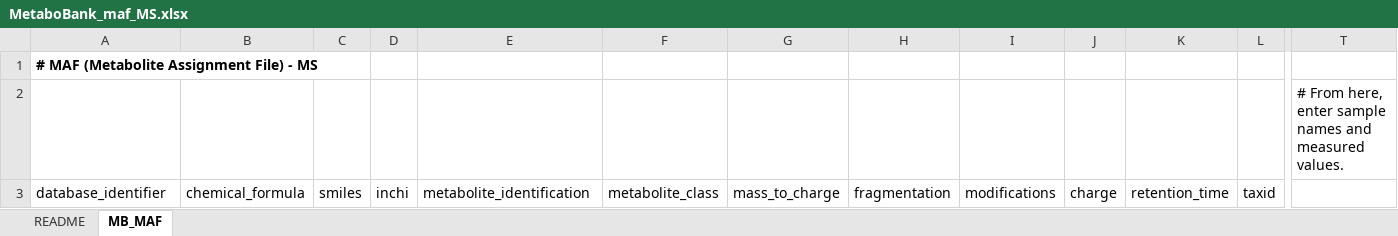
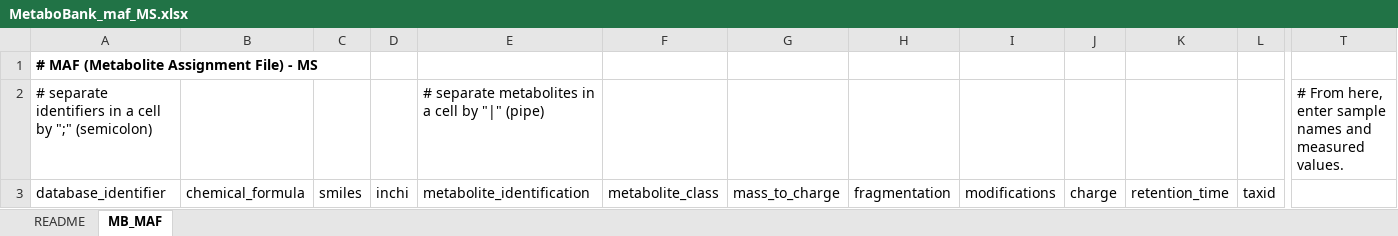
Before and after one commit to ddbj/www, an Excel workbook: assets/files/submission/metabobank/MetaboBank_maf_MS.xlsx, sheet MB_MAF, drawn as a sheet; only a part is shown, gaps mark what is left out; values as stored, in another font and other column widths than the file's, no borders; removed rows and columns are numbered as before the commit, all else as after; rows hold the shown columns only; the diff names each change by its address in the sheet, - before the commit and + after, or states it on an @@ line.

```diff
--- a/assets/files/submission/metabobank/MetaboBank_maf_MS.xlsx (sheet MB_MAF)
+++ b/assets/files/submission/metabobank/MetaboBank_maf_MS.xlsx (sheet MB_MAF)
-row 2:  |  |  |  |  |  |  |  |  |  |  |  | # From here, enter sample names and measured values.
+row 2: # separate identifiers in a cell by ";" (semicolon) |  |  |  | # separate metabolites in a cell by "|" (pipe) |  |  |  |  |  |  |  | # From here, enter sample names and measured values.
```
Also changed, not shown: sheet README, assets/files/submission/metabobank/MetaboBank_maf_NMR.xlsx.
